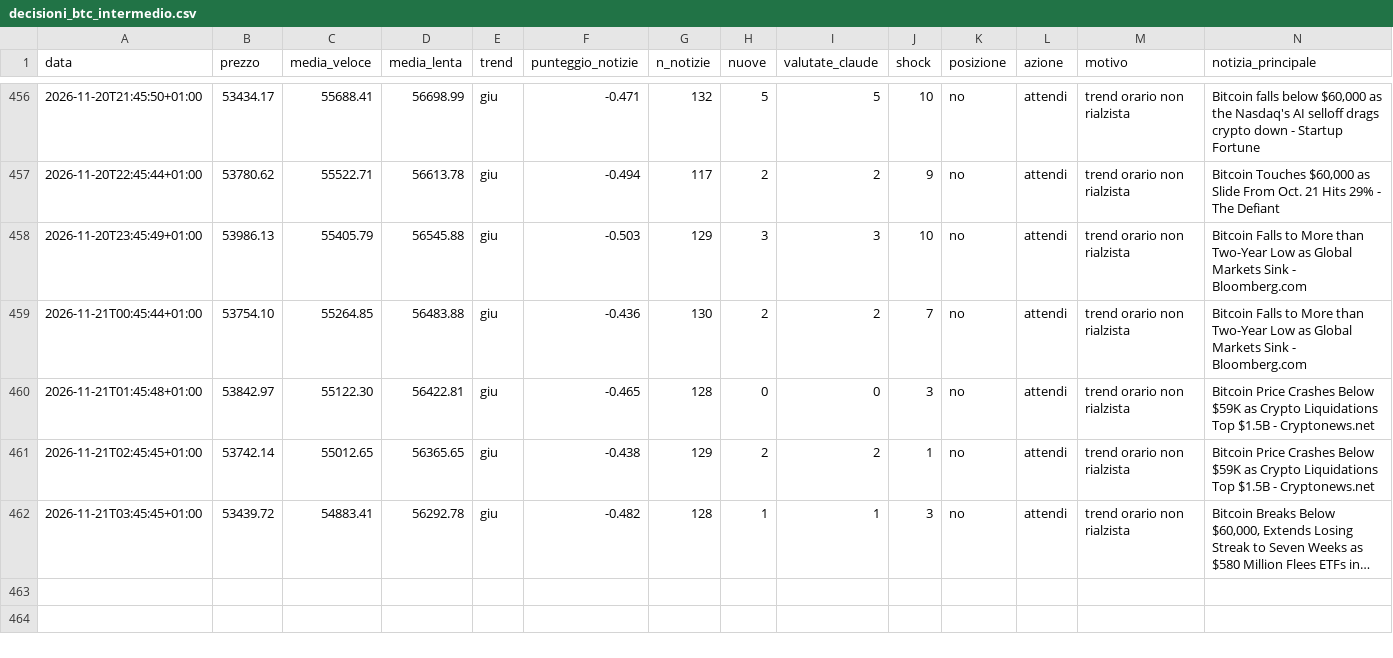
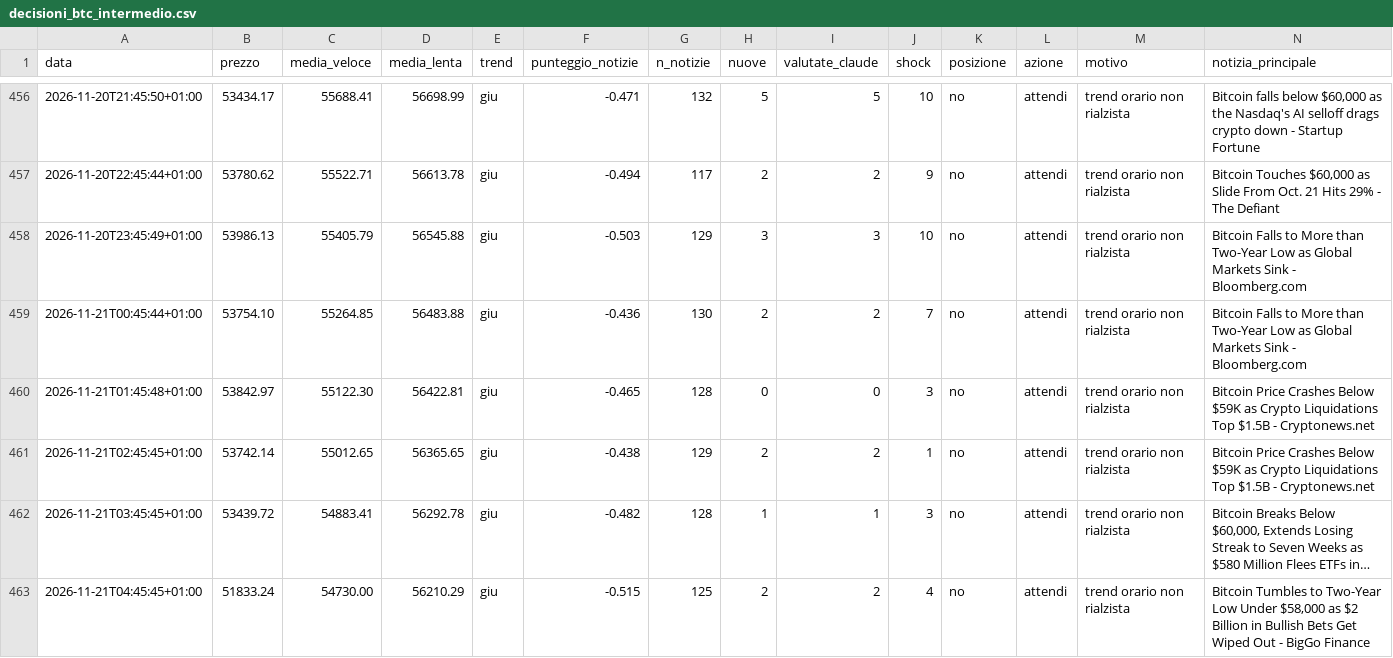
Before and after one commit to Van3d-max/sol-sentinel-, a CSV file: decisioni_btc_intermedio.csv, drawn as a sheet; only a part is shown, gaps mark what is left out; long unchanged cells end in …; rows hold the shown columns only; the diff names each change by its address in the sheet, - before the commit and + after, or states it on an @@ line.

```diff
--- a/decisioni_btc_intermedio.csv
+++ b/decisioni_btc_intermedio.csv
+row 463: 2026-11-21T04:45:45+01:00 | 51833.24 | 54730.00 | 56210.29 | giu | -0.515 | 125 | 2 | 2 | 4 | no | attendi | trend orario non rialzista | Bitcoin Tumbles to Two-Year Low Under $58,000 as $2 Billion in Bullish Bets Get Wiped Out - BigGo Finance
```
Also changed, not shown: decisioni_btc_lento.csv, decisioni_btc_veloce.csv, 27 other files.
